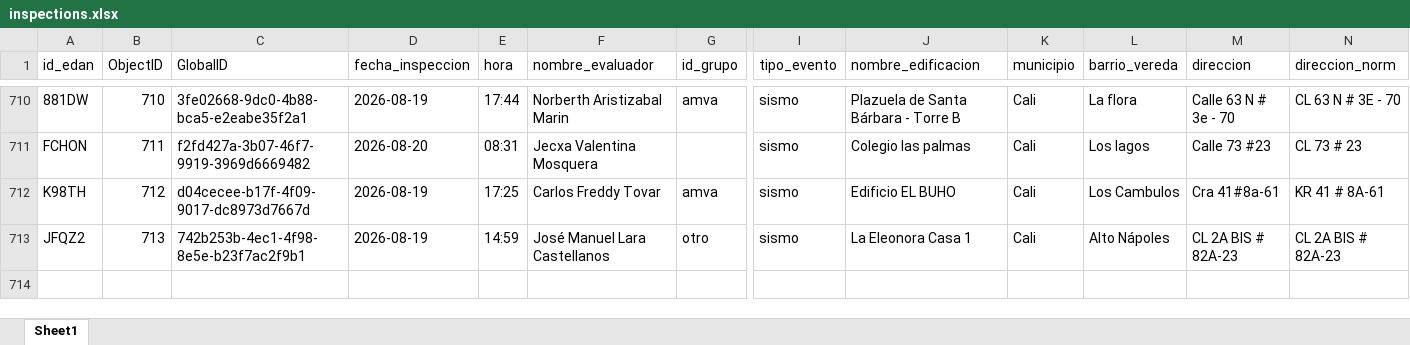
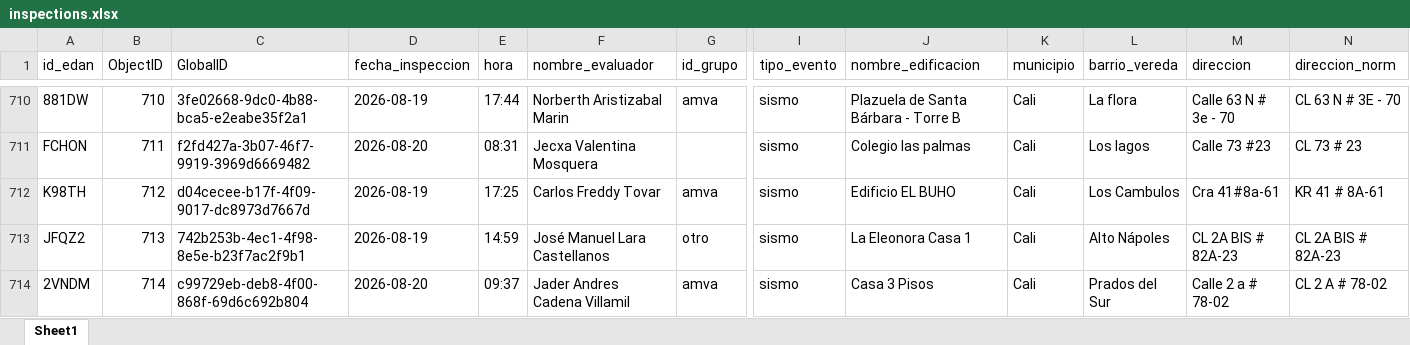
Before and after one commit to Juanpgm/sismo-cali-dashboard, an Excel workbook: web/data/inspections.xlsx, sheet Sheet1, drawn as a sheet; only a part is shown, gaps mark what is left out; values as stored, in another font and other column widths than the file's, no borders; rows hold the shown columns only; the diff names each change by its address in the sheet, - before the commit and + after, or states it on an @@ line.

Commit message:
chore: refresh dashboard data (auto)

```diff
--- a/web/data/inspections.xlsx (sheet Sheet1)
+++ b/web/data/inspections.xlsx (sheet Sheet1)
+row 714: 2VNDM | 714 | c99729eb-deb8-4f00-868f-69d6c692b804 | 2026-08-20 | 09:37 | Jader Andres Cadena Villamil | amva | sismo | Casa 3 Pisos | Cali | Prados del Sur | Calle 2 a # 78-02 | CL 2 A # 78-02
```
Also changed, not shown: 2 other files.
